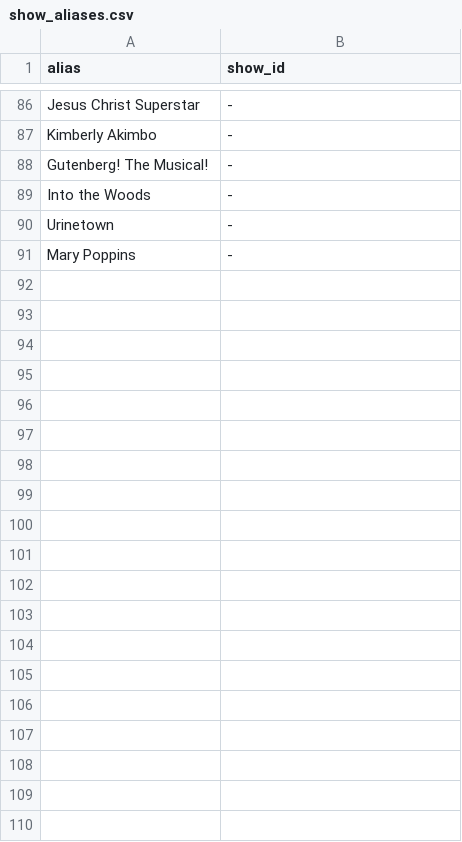
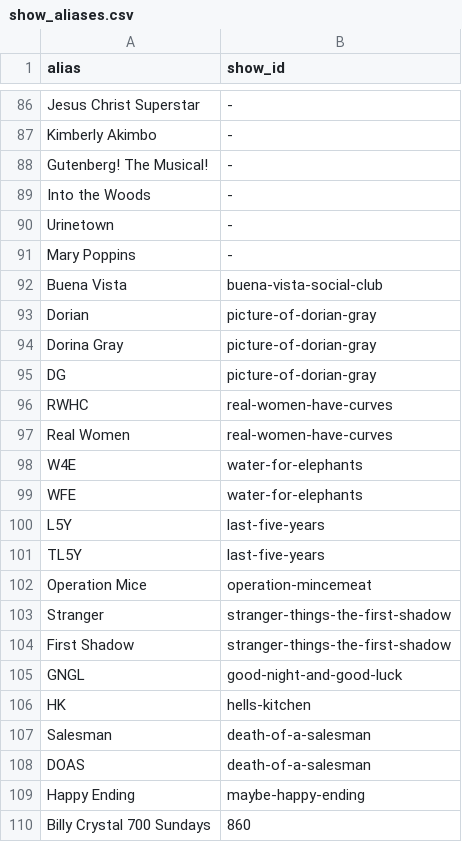
Before and after one commit to rachelchen24/broadway-rush, a CSV file: registry/show_aliases.csv, drawn as a sheet; only a part is shown, gaps mark what is left out; the diff covers the shown part only.

```diff
--- a/registry/show_aliases.csv
+++ b/registry/show_aliases.csv
@@ -91 +91,20 @@ Urinetown,-
 Mary Poppins,-
+Buena Vista,buena-vista-social-club
+Dorian,picture-of-dorian-gray
+Dorina Gray,picture-of-dorian-gray
+DG,picture-of-dorian-gray
+RWHC,real-women-have-curves
+Real Women,real-women-have-curves
+W4E,water-for-elephants
+WFE,water-for-elephants
+L5Y,last-five-years
+TL5Y,last-five-years
+Operation Mice,operation-mincemeat
+Stranger,stranger-things-the-first-shadow
+First Shadow,stranger-things-the-first-shadow
+GNGL,good-night-and-good-luck
+HK,hells-kitchen
+Salesman,death-of-a-salesman
+DOAS,death-of-a-salesman
+Happy Ending,maybe-happy-ending
+Billy Crystal 700 Sundays,860
```
Also changed, not shown: 9 added rows elsewhere in this file, data/processed/show_names.csv, registry/sources.csv, 14 other files.
